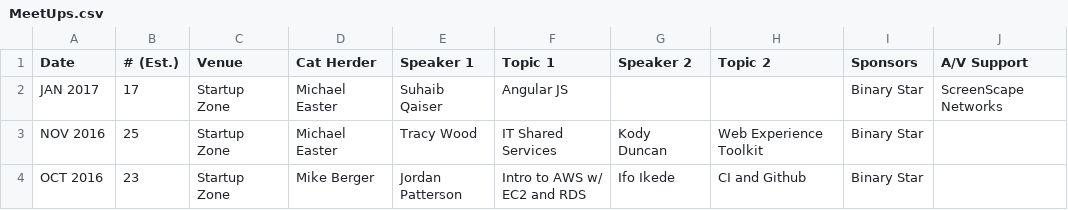
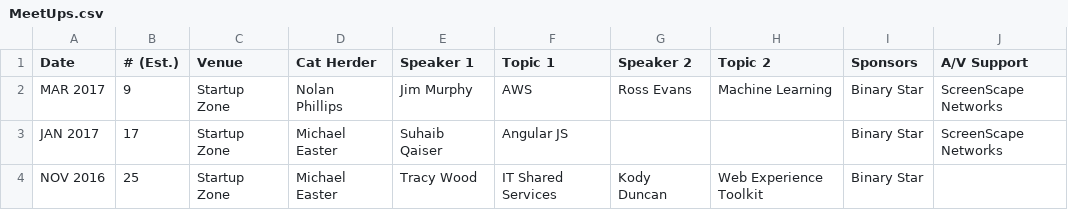
Before and after one commit to peidevs/Event_Resources, a CSV file: MeetUps.csv, drawn as a sheet; only a part is shown; the shorter side is filled out with more unchanged rows; the diff names each change by its address in the sheet, - before the commit and + after, or states it on an @@ line.

Commit message:
Update MeetUps.csv

```diff
--- a/MeetUps.csv
+++ b/MeetUps.csv
+row 2: MAR 2017 | 9 | Startup Zone | Nolan Phillips | Jim Murphy | AWS | Ross Evans | Machine Learning | Binary Star | ScreenScape Networks
```
